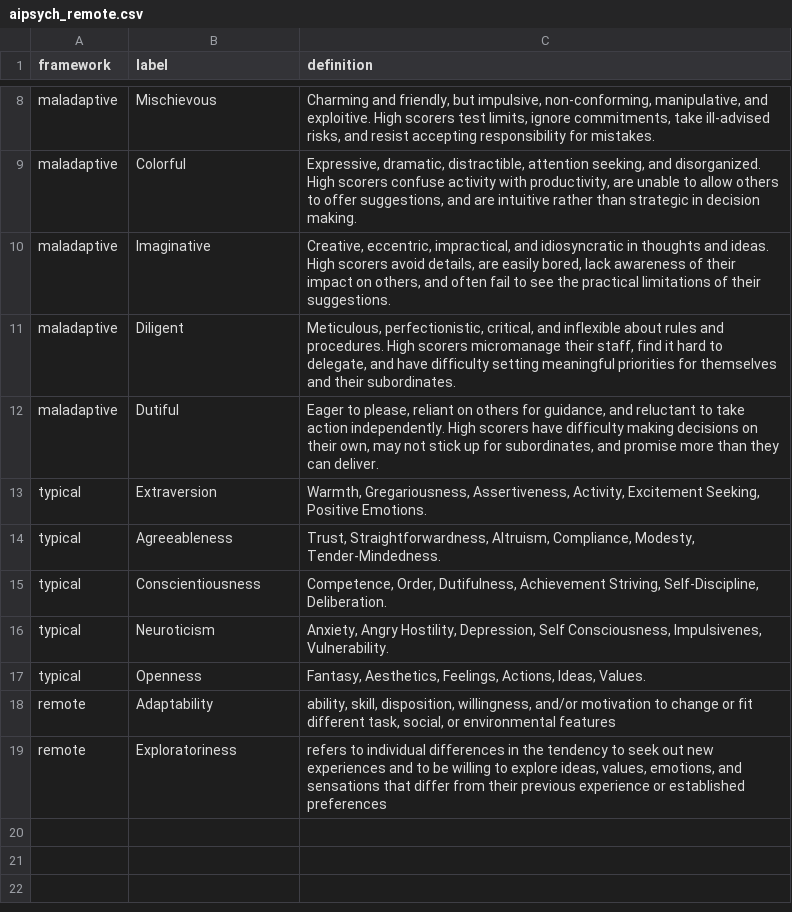
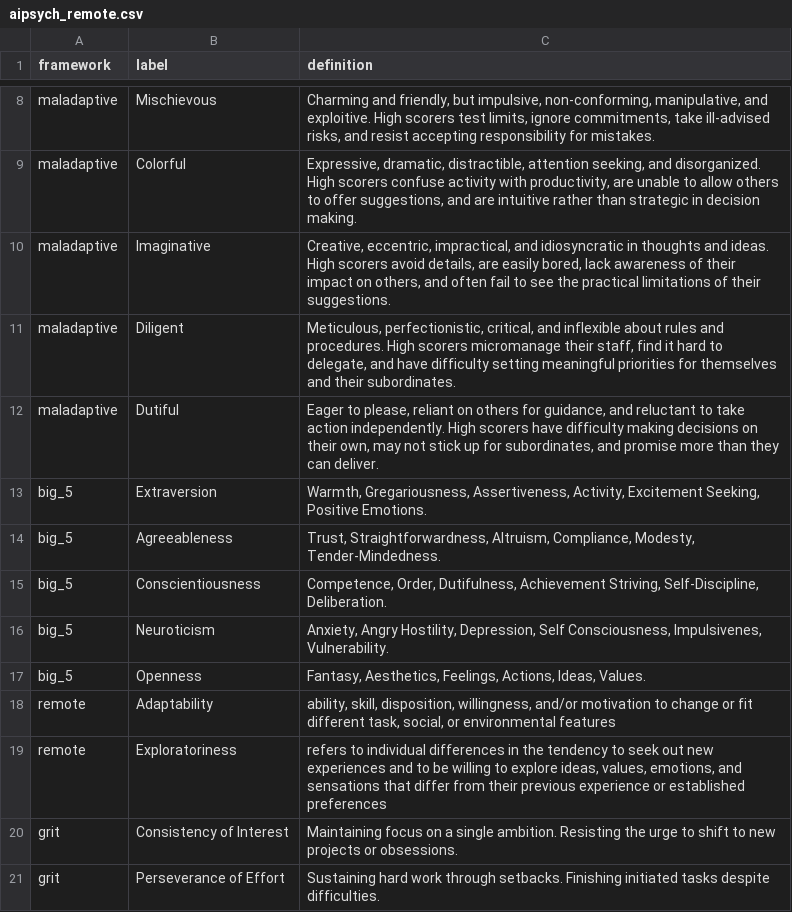
Before and after one commit to Holly-olly/item-forge, a CSV file: aipsych_remote.csv, drawn as a sheet; only a part is shown, gaps mark what is left out.

```diff
--- a/aipsych_remote.csv
+++ b/aipsych_remote.csv
@@ -12,8 +12,10 @@ maladaptive,Diligent,"Meticulous, perfectionistic, critical, and inflexible abou
 maladaptive,Dutiful,"Eager to please, reliant on others for guidance, and reluctant to take action independently. High scorers have difficulty making decisions on their own, may not stick up for subordinates, and promise more than they can deliver."
-typical,Extraversion," Warmth, Gregariousness, Assertiveness, Activity, Excitement Seeking, Positive Emotions."
-typical,Agreeableness,"Trust, Straightforwardness, Altruism, Compliance, Modesty, Tender-Mindedness."
-typical,Conscientiousness,"Competence, Order, Dutifulness, Achievement Striving, Self-Discipline, Deliberation."
-typical,Neuroticism,"Anxiety, Angry Hostility, Depression, Self Consciousness, Impulsivenes, Vulnerability."
-typical,Openness,"Fantasy, Aesthetics, Feelings, Actions, Ideas, Values."
+big_5,Extraversion," Warmth, Gregariousness, Assertiveness, Activity, Excitement Seeking, Positive Emotions."
+big_5,Agreeableness,"Trust, Straightforwardness, Altruism, Compliance, Modesty, Tender-Mindedness."
+big_5,Conscientiousness,"Competence, Order, Dutifulness, Achievement Striving, Self-Discipline, Deliberation."
+big_5,Neuroticism,"Anxiety, Angry Hostility, Depression, Self Consciousness, Impulsivenes, Vulnerability."
+big_5,Openness,"Fantasy, Aesthetics, Feelings, Actions, Ideas, Values."
 remote,Adaptability,"ability, skill, disposition, willingness, and/or motivation to change or fit different task, social, or environmental features"
 remote,Exploratoriness,"refers to individual differences in the tendency to seek out new experiences and to be willing to explore ideas, values, emotions, and sensations that differ from their previous experience or established preferences"
+grit,Consistency of Interest,Maintaining focus on a single ambition. Resisting the urge to shift to new projects or obsessions.
+grit,Perseverance of Effort,Sustaining hard work through setbacks. Finishing initiated tasks despite difficulties.
```
Also changed, not shown: 1 other file.
